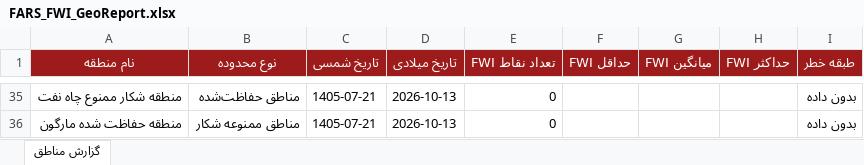
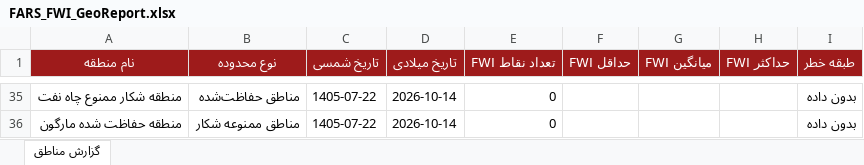
Before and after one commit to hashempoorsadegh214-prog/FARS-FWI, an Excel workbook: data/FARS_FWI_GeoReport.xlsx, sheet گزارش مناطق, drawn as a sheet; only a part is shown, gaps mark what is left out; values as stored, in another font and other column widths than the file's, no borders; conditional formats not drawn; the diff covers the shown part only; the diff names each change by its address in the sheet, - before the commit and + after, or states it on an @@ line.

```diff
--- a/data/FARS_FWI_GeoReport.xlsx (sheet گزارش مناطق)
+++ b/data/FARS_FWI_GeoReport.xlsx (sheet گزارش مناطق)
-C35:C36 (تاریخ شمسی): 1405-07-21
+C35:C36 (تاریخ شمسی): 1405-07-22
-D35:D36 (تاریخ میلادی): 2026-10-13
+D35:D36 (تاریخ میلادی): 2026-10-14
```
Also changed, not shown: 21 added rows, 21 removed rows and 64 edited cells elsewhere in this sheet, 1 other file.
